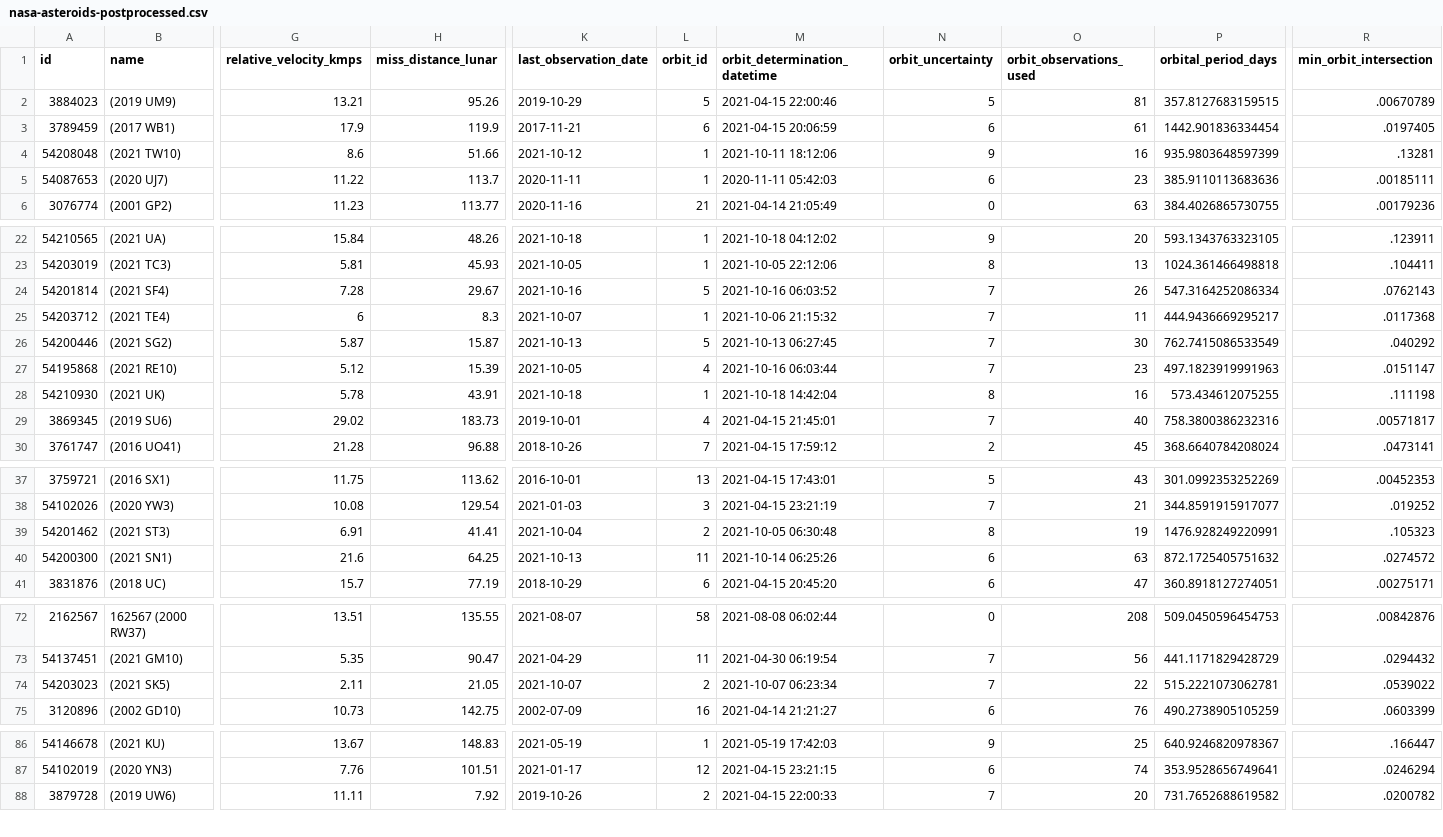
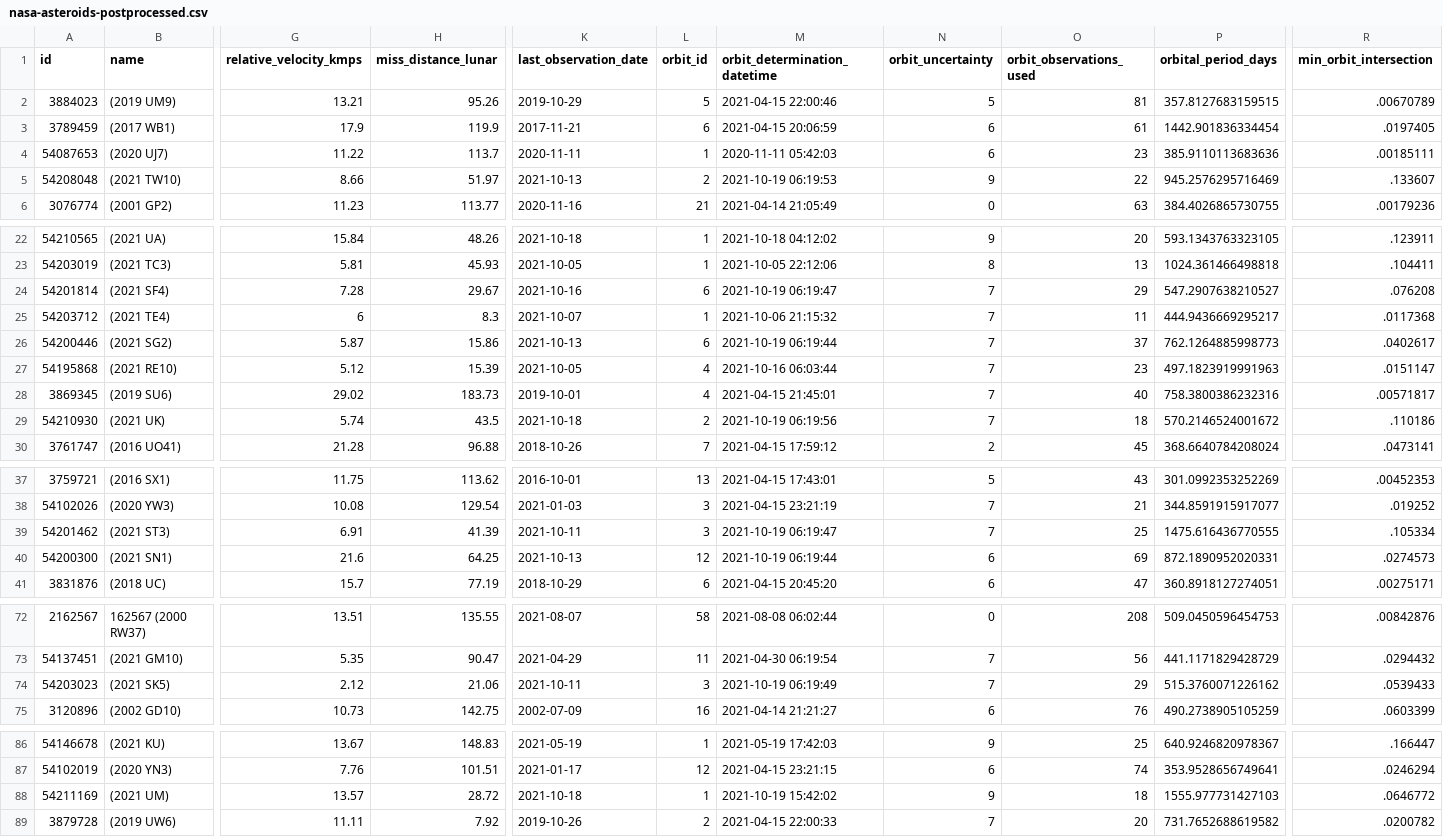
Before and after one commit to nsgrantham/nasa-asteroids, a CSV file: nasa-asteroids-postprocessed.csv, drawn as a sheet; only a part is shown, gaps mark what is left out; removed rows and columns are numbered as before the commit, all else as after; rows hold the shown columns only; the diff covers the shown part only; the diff names each change by its address in the sheet, - before the commit and + after, or states it on an @@ line.

Commit message:
Flat: latest data (2021-10-20T14:08:41.958Z) {   "date": "2021-10-20T14:08:41.958Z",   "files": [     {       "name": "nasa-asteroids-postprocessed.csv",       "deltaBytes": 216,       "source": "https://api.nasa.gov/neo/rest/v1/feed?api_key=DEMO_KEY&detailed=true"     }   ] }

```diff
--- a/nasa-asteroids-postprocessed.csv
+++ b/nasa-asteroids-postprocessed.csv
-row 4: 54208048 | (2021 TW10) | 8.6 | 51.66 | 2021-10-12 | 1 | 2021-10-11 18:12:06 | 9 | 16 | 935.9803648597399 | .13281
+row 5: 54208048 | (2021 TW10) | 8.66 | 51.97 | 2021-10-13 | 2 | 2021-10-19 06:19:53 | 9 | 22 | 945.2576295716469 | .133607
-L24 (orbit_id): 5
+L24 (orbit_id): 6
-M24 (orbit_determination_datetime): 2021-10-16 06:03:52
+M24 (orbit_determination_datetime): 2021-10-19 06:19:47
-O24 (orbit_observations_used): 26
+O24 (orbit_observations_used): 29
-P24 (orbital_period_days): 547.3164252086334
+P24 (orbital_period_days): 547.2907638210527
-R24 (min_orbit_intersection): .0762143
+R24 (min_orbit_intersection): .076208
-H26 (miss_distance_lunar): 15.87
+H26 (miss_distance_lunar): 15.86
-L26 (orbit_id): 5
+L26 (orbit_id): 6
-M26 (orbit_determination_datetime): 2021-10-13 06:27:45
+M26 (orbit_determination_datetime): 2021-10-19 06:19:44
-O26 (orbit_observations_used): 30
+O26 (orbit_observations_used): 37
-P26 (orbital_period_days): 762.7415086533549
+P26 (orbital_period_days): 762.1264885998773
-R26 (min_orbit_intersection): .040292
+R26 (min_orbit_intersection): .0402617
-row 28: 54210930 | (2021 UK) | 5.78 | 43.91 | 2021-10-18 | 1 | 2021-10-18 14:42:04 | 8 | 16 | 573.434612075255 | .111198
+row 29: 54210930 | (2021 UK) | 5.74 | 43.5 | 2021-10-18 | 2 | 2021-10-19 06:19:56 | 7 | 18 | 570.2146524001672 | .110186
-H39 (miss_distance_lunar): 41.41
+H39 (miss_distance_lunar): 41.39
-K39 (last_observation_date): 2021-10-04
+K39 (last_observation_date): 2021-10-11
-L39 (orbit_id): 2
+L39 (orbit_id): 3
-M39 (orbit_determination_datetime): 2021-10-05 06:30:48
+M39 (orbit_determination_datetime): 2021-10-19 06:19:47
-N39 (orbit_uncertainty): 8
+N39 (orbit_uncertainty): 7
-O39 (orbit_observations_used): 19
+O39 (orbit_observations_used): 25
-P39 (orbital_period_days): 1476.928249220991
+P39 (orbital_period_days): 1475.616436770555
-R39 (min_orbit_intersection): .105323
+R39 (min_orbit_intersection): .105334
-L40 (orbit_id): 11
+L40 (orbit_id): 12
-M40 (orbit_determination_datetime): 2021-10-14 06:25:26
+M40 (orbit_determination_datetime): 2021-10-19 06:19:44
-O40 (orbit_observations_used): 63
+O40 (orbit_observations_used): 69
-P40 (orbital_period_days): 872.1725405751632
+P40 (orbital_period_days): 872.1890952020331
-R40 (min_orbit_intersection): .0274572
+R40 (min_orbit_intersection): .0274573
-G74 (relative_velocity_kmps): 2.11
+G74 (relative_velocity_kmps): 2.12
-H74 (miss_distance_lunar): 21.05
+H74 (miss_distance_lunar): 21.06
-K74 (last_observation_date): 2021-10-07
+K74 (last_observation_date): 2021-10-11
-L74 (orbit_id): 2
+L74 (orbit_id): 3
-M74 (orbit_determination_datetime): 2021-10-07 06:23:34
+M74 (orbit_determination_datetime): 2021-10-19 06:19:49
-O74 (orbit_observations_used): 22
+O74 (orbit_observations_used): 29
-P74 (orbital_period_days): 515.2221073062781
+P74 (orbital_period_days): 515.3760071226162
-R74 (min_orbit_intersection): .0539022
+R74 (min_orbit_intersection): .0539433
+row 88: 54211169 | (2021 UM) | 13.57 | 28.72 | 2021-10-18 | 1 | 2021-10-19 15:42:02 | 9 | 18 | 1555.977731427103 | .0646772
```
Also changed, not shown: 29 edited cells elsewhere in this file.
